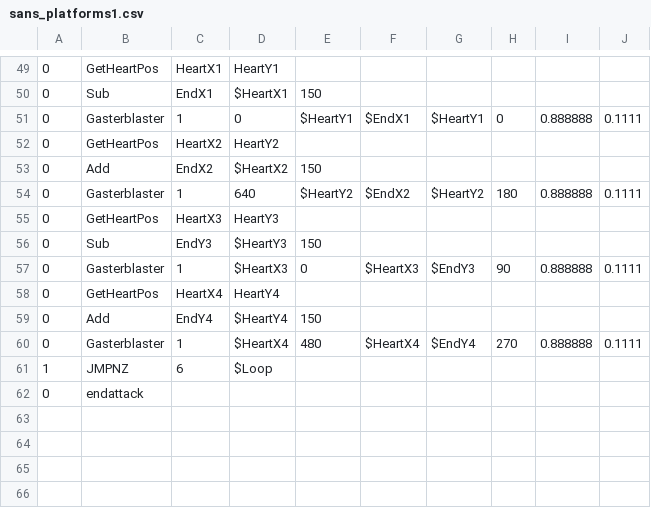
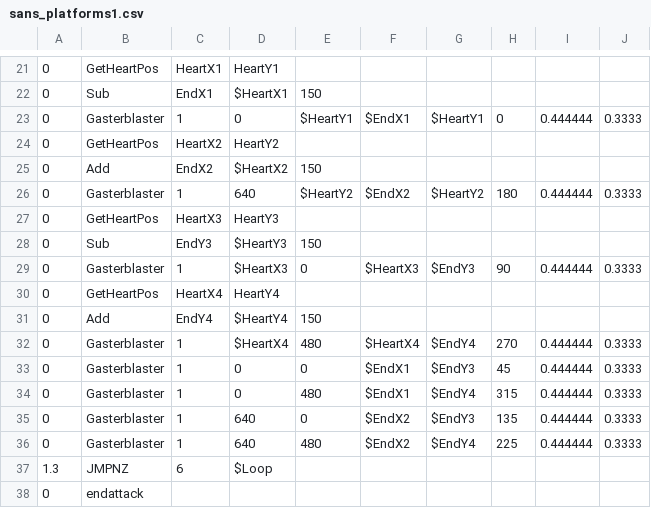
Before and after one commit to portalaura/sans, a CSV file: sans_platforms1.csv, drawn as a sheet; only a part is shown, gaps mark what is left out; the diff covers the shown part only.

```diff
--- a/sans_platforms1.csv
+++ b/sans_platforms1.csv
@@ -50,13 +22,17 @@
 0,Sub,EndX1,$HeartX1,150
-0,Gasterblaster,1,0,$HeartY1,$EndX1,$HeartY1,0,0.888888,0.1111
+0,Gasterblaster,1,0,$HeartY1,$EndX1,$HeartY1,0,0.444444,0.3333
 0,GetHeartPos,HeartX2,HeartY2
 0,Add,EndX2,$HeartX2,150
-0,Gasterblaster,1,640,$HeartY2,$EndX2,$HeartY2,180,0.888888,0.1111
+0,Gasterblaster,1,640,$HeartY2,$EndX2,$HeartY2,180,0.444444,0.3333
 0,GetHeartPos,HeartX3,HeartY3
 0,Sub,EndY3,$HeartY3,150
-0,Gasterblaster,1,$HeartX3,0,$HeartX3,$EndY3,90,0.888888,0.1111
+0,Gasterblaster,1,$HeartX3,0,$HeartX3,$EndY3,90,0.444444,0.3333
 0,GetHeartPos,HeartX4,HeartY4
 0,Add,EndY4,$HeartY4,150
-0,Gasterblaster,1,$HeartX4,480,$HeartX4,$EndY4,270,0.888888,0.1111
-1,JMPNZ,6,$Loop,,,,,,
+0,Gasterblaster,1,$HeartX4,480,$HeartX4,$EndY4,270,0.444444,0.3333
+0,Gasterblaster,1,0,0,$EndX1,$EndY3,45,0.444444,0.3333
+0,Gasterblaster,1,0,480,$EndX1,$EndY4,315,0.444444,0.3333
+0,Gasterblaster,1,640,0,$EndX2,$EndY3,135,0.444444,0.3333
+0,Gasterblaster,1,640,480,$EndX2,$EndY4,225,0.444444,0.3333
+1.3,JMPNZ,6,$Loop,,,,,,
 0,endattack,,,
```
Also changed, not shown: 28 removed rows and 1 edited cell elsewhere in this file, sans_bluebone.csv, sans_bonegap1.csv, 5 other files.
